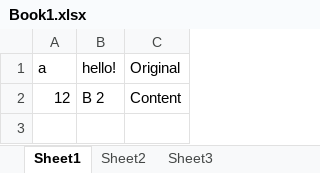
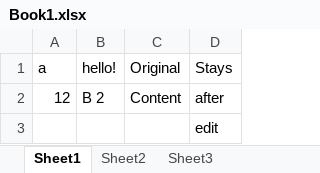
Before and after one commit to Predhelt/QtRWExcelFile, an Excel workbook: ReadWriteExcelProj/Book1.xlsx, sheet Sheet1, drawn as a sheet; values as stored, in another font and other column widths than the file's, no borders; the diff names each change by its address in the sheet, - before the commit and + after, or states it on an @@ line.

```diff
--- a/ReadWriteExcelProj/Book1.xlsx (sheet Sheet1)
+++ b/ReadWriteExcelProj/Book1.xlsx (sheet Sheet1)
+column D (Stays), row 2: after
+row 3:  |  |  | edit
```
Also changed, not shown: 6 other files.
